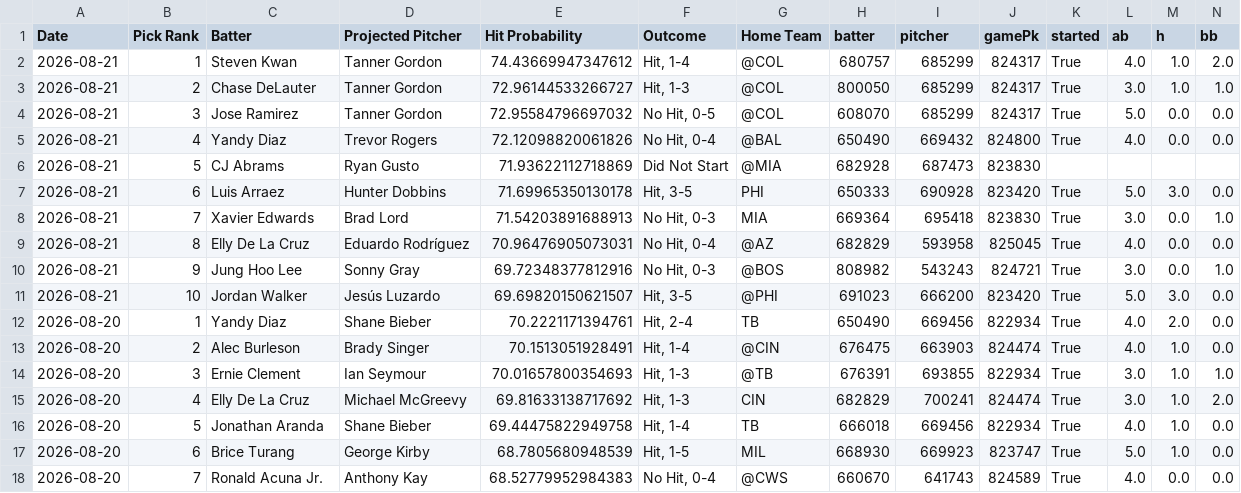
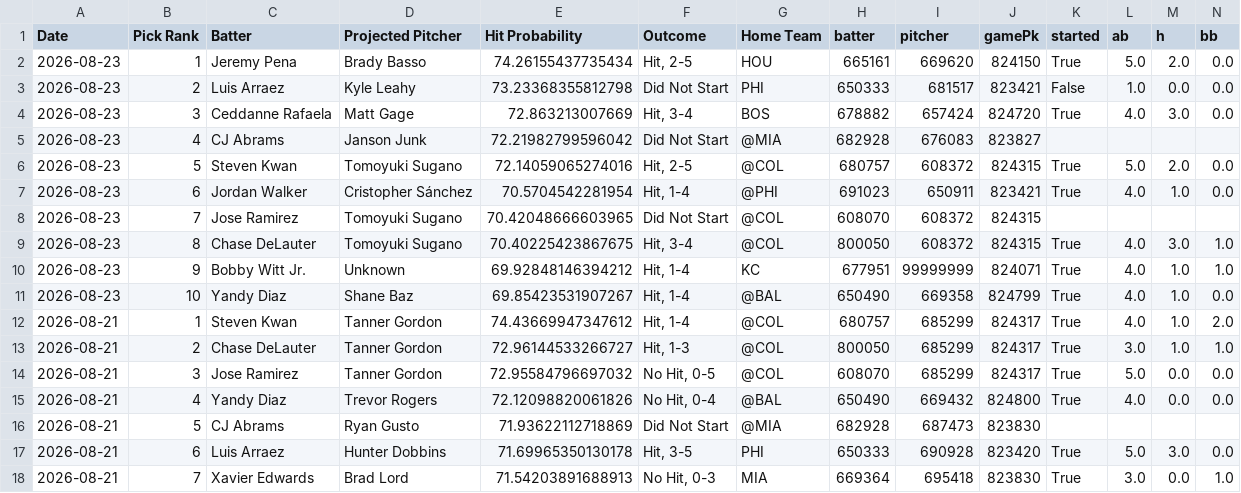
Before and after one commit to TheBreakdownPoint/PickHelper, a CSV file: history.csv, drawn as a sheet; only a part is shown; the shorter side is filled out with more unchanged rows; rows hold the shown columns only; the diff names each change by its address in the sheet, - before the commit and + after, or states it on an @@ line.

Commit message:
Daily history update 2026-08-24 14:00:09

```diff
--- a/history.csv
+++ b/history.csv
+row 2: 2026-08-23 | 1 | Jeremy Pena | Brady Basso | 74.26155437735434 | Hit, 2-5 | HOU | 665161 | 669620 | 824150 | True | 5.0 | 2.0 | 0.0
+row 3: 2026-08-23 | 2 | Luis Arraez | Kyle Leahy | 73.23368355812798 | Did Not Start | PHI | 650333 | 681517 | 823421 | False | 1.0 | 0.0 | 0.0
+row 4: 2026-08-23 | 3 | Ceddanne Rafaela | Matt Gage | 72.863213007669 | Hit, 3-4 | BOS | 678882 | 657424 | 824720 | True | 4.0 | 3.0 | 0.0
+row 5: 2026-08-23 | 4 | CJ Abrams | Janson Junk | 72.21982799596042 | Did Not Start | @MIA | 682928 | 676083 | 823827
+row 6: 2026-08-23 | 5 | Steven Kwan | Tomoyuki Sugano | 72.14059065274016 | Hit, 2-5 | @COL | 680757 | 608372 | 824315 | True | 5.0 | 2.0 | 0.0
+row 7: 2026-08-23 | 6 | Jordan Walker | Cristopher Sánchez | 70.5704542281954 | Hit, 1-4 | @PHI | 691023 | 650911 | 823421 | True | 4.0 | 1.0 | 0.0
+row 8: 2026-08-23 | 7 | Jose Ramirez | Tomoyuki Sugano | 70.42048666603965 | Did Not Start | @COL | 608070 | 608372 | 824315
+row 9: 2026-08-23 | 8 | Chase DeLauter | Tomoyuki Sugano | 70.40225423867675 | Hit, 3-4 | @COL | 800050 | 608372 | 824315 | True | 4.0 | 3.0 | 1.0
+row 10: 2026-08-23 | 9 | Bobby Witt Jr. | Unknown | 69.92848146394212 | Hit, 1-4 | KC | 677951 | 99999999 | 824071 | True | 4.0 | 1.0 | 1.0
+row 11: 2026-08-23 | 10 | Yandy Diaz | Shane Baz | 69.85423531907267 | Hit, 1-4 | @BAL | 650490 | 669358 | 824799 | True | 4.0 | 1.0 | 0.0
```
